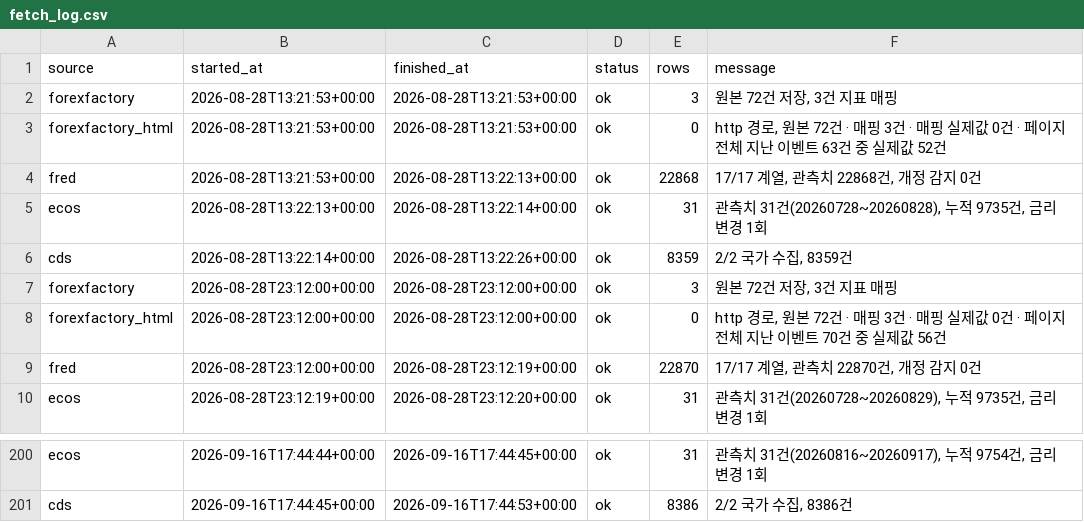
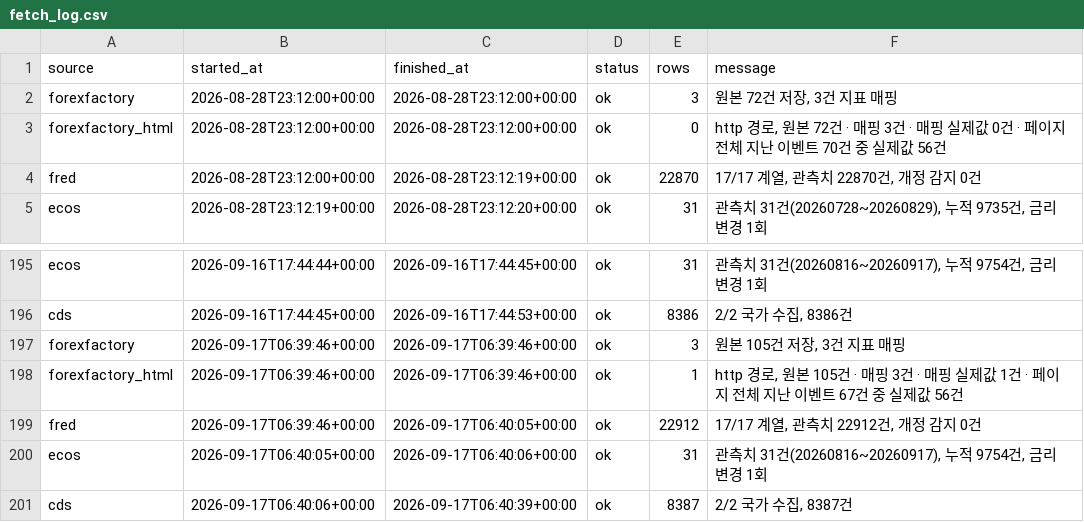
Before and after one commit to greyx9-sketch/macro, a CSV file: 시황/data/fetch_log.csv, drawn as a sheet; only a part is shown, gaps mark what is left out; removed rows and columns are numbered as before the commit, all else as after; the diff names each change by its address in the sheet, - before the commit and + after, or states it on an @@ line.

```diff
--- a/시황/data/fetch_log.csv
+++ b/시황/data/fetch_log.csv
-row 2: forexfactory | 2026-08-28T13:21:53+00:00 | 2026-08-28T13:21:53+00:00 | ok | 3 | 원본 72건 저장, 3건 지표 매핑
-row 3: forexfactory_html | 2026-08-28T13:21:53+00:00 | 2026-08-28T13:21:53+00:00 | ok | 0 | http 경로, 원본 72건 · 매핑 3건 · 매핑 실제값 0건 · 페이지 전체 지난 이벤트 63건 중 실제값 52건
-row 4: fred | 2026-08-28T13:21:53+00:00 | 2026-08-28T13:22:13+00:00 | ok | 22868 | 17/17 계열, 관측치 22868건, 개정 감지 0건
-row 5: ecos | 2026-08-28T13:22:13+00:00 | 2026-08-28T13:22:14+00:00 | ok | 31 | 관측치 31건(20260728~20260828), 누적 9735건, 금리 변경 1회
-row 6: cds | 2026-08-28T13:22:14+00:00 | 2026-08-28T13:22:26+00:00 | ok | 8359 | 2/2 국가 수집, 8359건
+row 197: forexfactory | 2026-09-17T06:39:46+00:00 | 2026-09-17T06:39:46+00:00 | ok | 3 | 원본 105건 저장, 3건 지표 매핑
+row 198: forexfactory_html | 2026-09-17T06:39:46+00:00 | 2026-09-17T06:39:46+00:00 | ok | 1 | http 경로, 원본 105건 · 매핑 3건 · 매핑 실제값 1건 · 페이지 전체 지난 이벤트 67건 중 실제값 56건
+row 199: fred | 2026-09-17T06:39:46+00:00 | 2026-09-17T06:40:05+00:00 | ok | 22912 | 17/17 계열, 관측치 22912건, 개정 감지 0건
+row 200: ecos | 2026-09-17T06:40:05+00:00 | 2026-09-17T06:40:06+00:00 | ok | 31 | 관측치 31건(20260816~20260917), 누적 9754건, 금리 변경 1회
+row 201: cds | 2026-09-17T06:40:06+00:00 | 2026-09-17T06:40:39+00:00 | ok | 8387 | 2/2 국가 수집, 8387건
```
Also changed, not shown: 4 other files.
